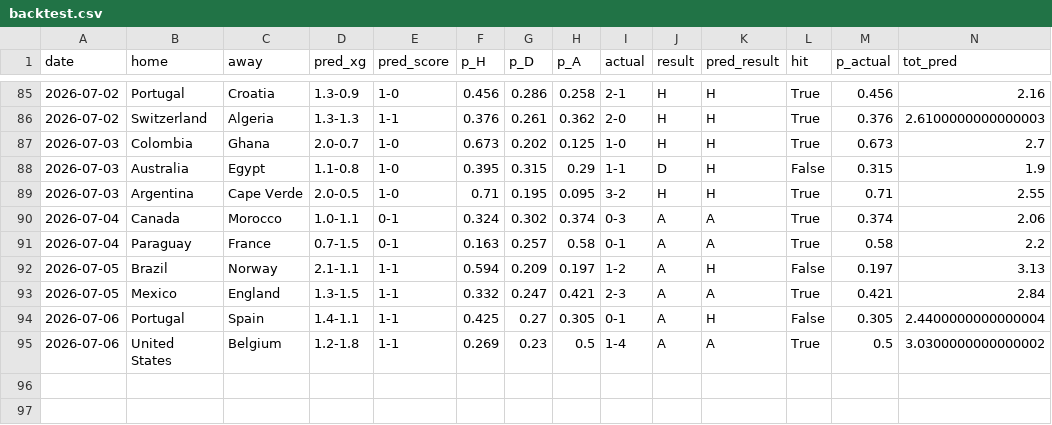
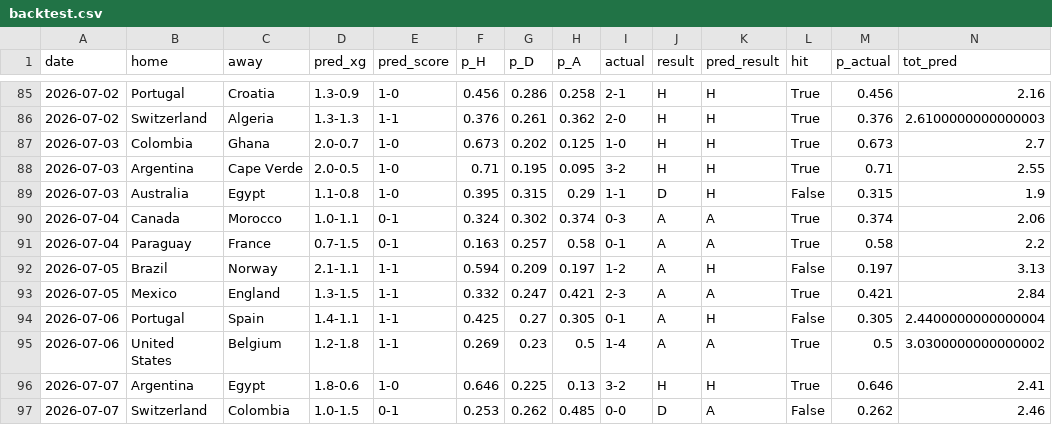
Before and after one commit to mariaob1201/2026wc-analytics, a CSV file: data/processed/backtest.csv, drawn as a sheet; only a part is shown, gaps mark what is left out; rows hold the shown columns only; the diff names each change by its address in the sheet, - before the commit and + after, or states it on an @@ line.

```diff
--- a/data/processed/backtest.csv
+++ b/data/processed/backtest.csv
@@ row 89 moved to row 88: 2026-07-03 @@
+row 96: 2026-07-07 | Argentina | Egypt | 1.8-0.6 | 1-0 | 0.646 | 0.225 | 0.13 | 3-2 | H | H | True | 0.646 | 2.41
+row 97: 2026-07-07 | Switzerland | Colombia | 1.0-1.5 | 0-1 | 0.253 | 0.262 | 0.485 | 0-0 | D | A | False | 0.262 | 2.46
```
Also changed, not shown: data/processed/champion_timeline.csv, data/processed/champion_tracker.csv, 17 other files.
